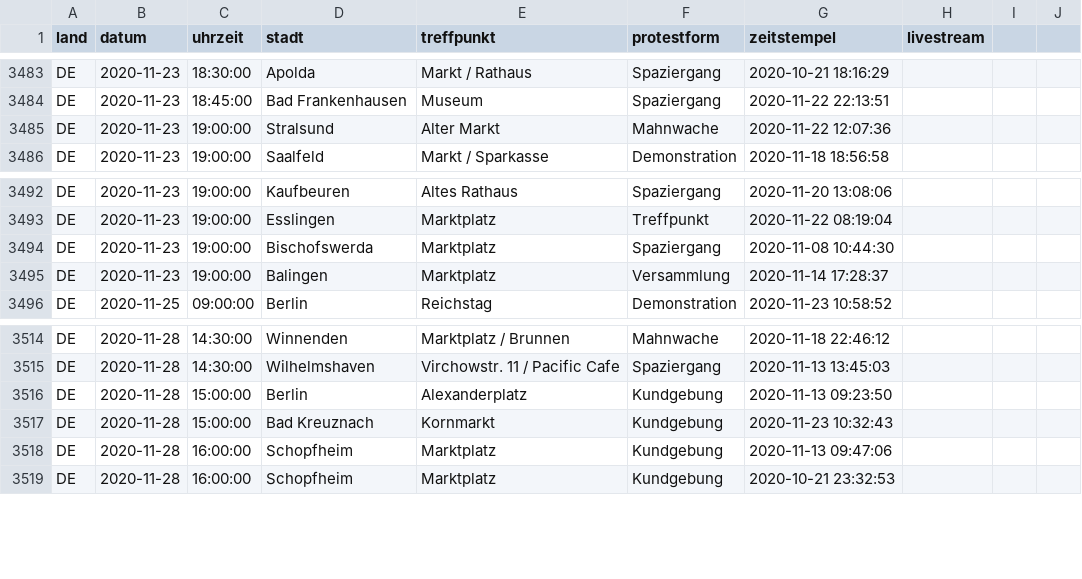
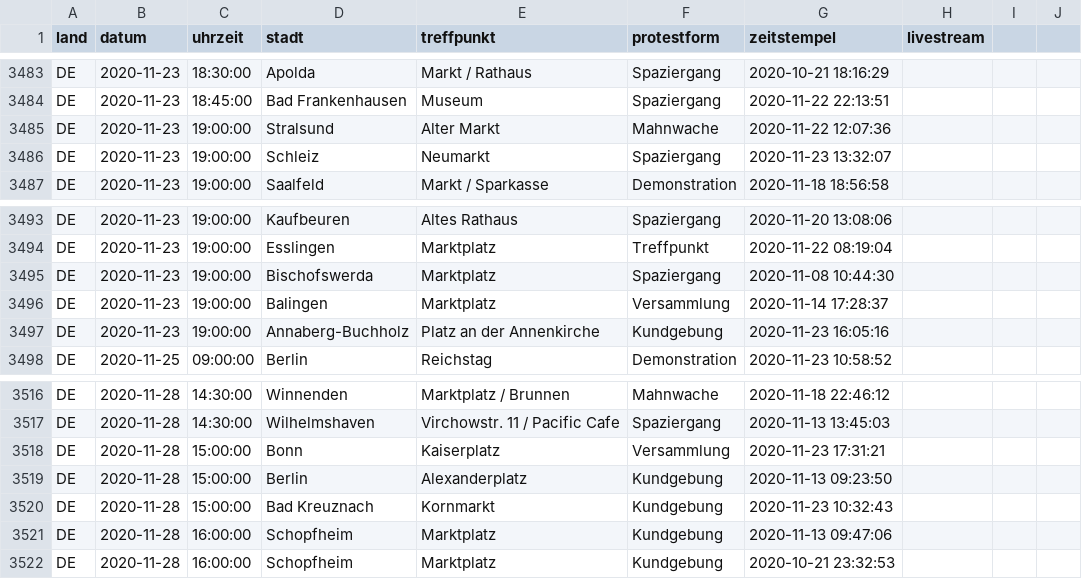
Before and after one commit to anonymous-tld/datenbank, a CSV file: datenbank.csv, drawn as a sheet; only a part is shown, gaps mark what is left out; the diff names each change by its address in the sheet, - before the commit and + after, or states it on an @@ line.

Commit message:
Update datenbank.csv from https://demo.terminkalender.top/datenbank.csv

```diff
--- a/datenbank.csv
+++ b/datenbank.csv
+row 3486: DE | 2020-11-23 | 19:00:00 | Schleiz | Neumarkt | Spaziergang | 2020-11-23 13:32:07
+row 3497: DE | 2020-11-23 | 19:00:00 | Annaberg-Buchholz | Platz an der Annenkirche | Kundgebung | 2020-11-23 16:05:16
+row 3518: DE | 2020-11-28 | 15:00:00 | Bonn | Kaiserplatz | Versammlung | 2020-11-23 17:31:21
```
